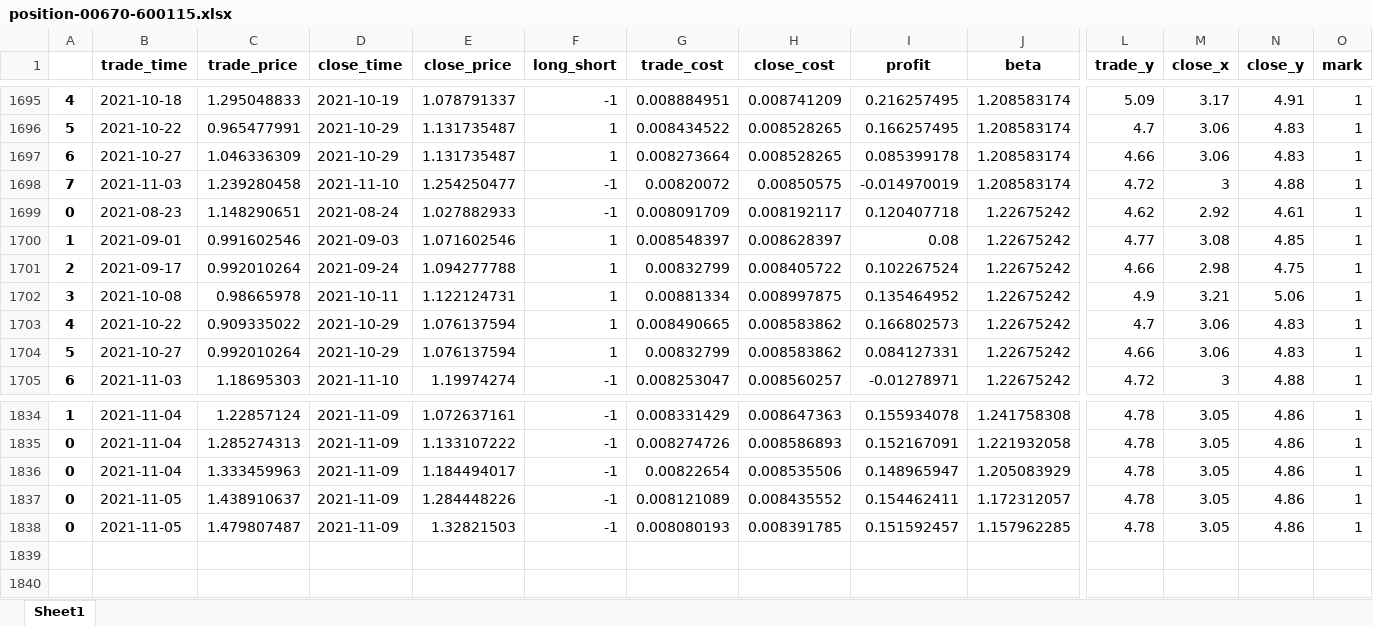
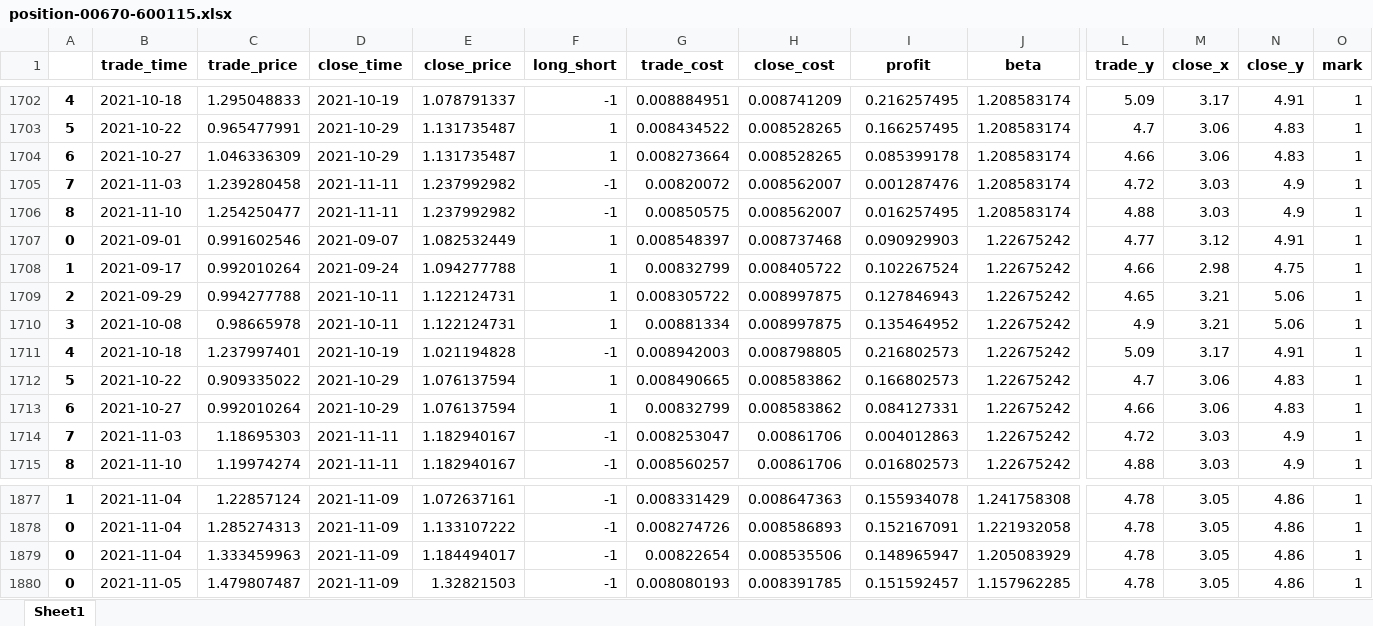
Before and after one commit to quanttrade/product, an Excel workbook: s60_signal/position-00670-600115.xlsx, sheet Sheet1, drawn as a sheet; only a part is shown, gaps mark what is left out; values as stored, in another font and other column widths than the file's, no borders; removed rows and columns are numbered as before the commit, all else as after; rows hold the shown columns only; the diff covers the shown part only; the diff names each change by its address in the sheet, - before the commit and + after, or states it on an @@ line.

```diff
--- a/s60_signal/position-00670-600115.xlsx (sheet Sheet1)
+++ b/s60_signal/position-00670-600115.xlsx (sheet Sheet1)
-D1705 (close_time): 2021-11-10
+D1705 (close_time): 2021-11-11
-E1705 (close_price): 1.254250477
+E1705 (close_price): 1.237992982
-H1705 (close_cost): 0.00850575
+H1705 (close_cost): 0.008562007
-I1705 (profit): -0.014970019
+I1705 (profit): 0.001287476
-M1705 (close_x): 3
+M1705 (close_x): 3.03
-N1705 (close_y): 4.88
+N1705 (close_y): 4.9
-row 1699: 0 | 2021-08-23 | 1.148290651 | 2021-08-24 | 1.027882933 | -1 | 0.008091709 | 0.008192117 | 0.120407718 | 1.22675242 | 4.62 | 2.92 | 4.61 | 1
+row 1706: 8 | 2021-11-10 | 1.254250477 | 2021-11-11 | 1.237992982 | -1 | 0.00850575 | 0.008562007 | 0.016257495 | 1.208583174 | 4.88 | 3.03 | 4.9 | 1
-A1707: 1
+A1707: 0
-D1707 (close_time): 2021-09-03
+D1707 (close_time): 2021-09-07
-E1707 (close_price): 1.071602546
+E1707 (close_price): 1.082532449
-H1707 (close_cost): 0.008628397
+H1707 (close_cost): 0.008737468
-I1707 (profit): 0.08
+I1707 (profit): 0.090929903
-M1707 (close_x): 3.08
+M1707 (close_x): 3.12
-N1707 (close_y): 4.85
+N1707 (close_y): 4.91
-A1708: 2
+A1708: 1
+row 1709: 2 | 2021-09-29 | 0.994277788 | 2021-10-11 | 1.122124731 | 1 | 0.008305722 | 0.008997875 | 0.127846943 | 1.22675242 | 4.65 | 3.21 | 5.06 | 1
+row 1711: 4 | 2021-10-18 | 1.237997401 | 2021-10-19 | 1.021194828 | -1 | 0.008942003 | 0.008798805 | 0.216802573 | 1.22675242 | 5.09 | 3.17 | 4.91 | 1
-A1712: 4
+A1712: 5
-A1713: 5
+A1713: 6
-A1714: 6
+A1714: 7
-D1714 (close_time): 2021-11-10
+D1714 (close_time): 2021-11-11
-E1714 (close_price): 1.19974274
+E1714 (close_price): 1.182940167
-H1714 (close_cost): 0.008560257
+H1714 (close_cost): 0.00861706
-I1714 (profit): -0.01278971
+I1714 (profit): 0.004012863
-M1714 (close_x): 3
+M1714 (close_x): 3.03
-N1714 (close_y): 4.88
+N1714 (close_y): 4.9
+row 1715: 8 | 2021-11-10 | 1.19974274 | 2021-11-11 | 1.182940167 | -1 | 0.008560257 | 0.00861706 | 0.016802573 | 1.22675242 | 4.88 | 3.03 | 4.9 | 1
-row 1837: 0 | 2021-11-05 | 1.438910637 | 2021-11-09 | 1.284448226 | -1 | 0.008121089 | 0.008435552 | 0.154462411 | 1.172312057 | 4.78 | 3.05 | 4.86 | 1
```
Also changed, not shown: 40 added rows and 292 edited cells elsewhere in this sheet, s60_signal/position-00358-600362.xlsx, s60_signal/position-00914-600585.xlsx, 55 other files.
